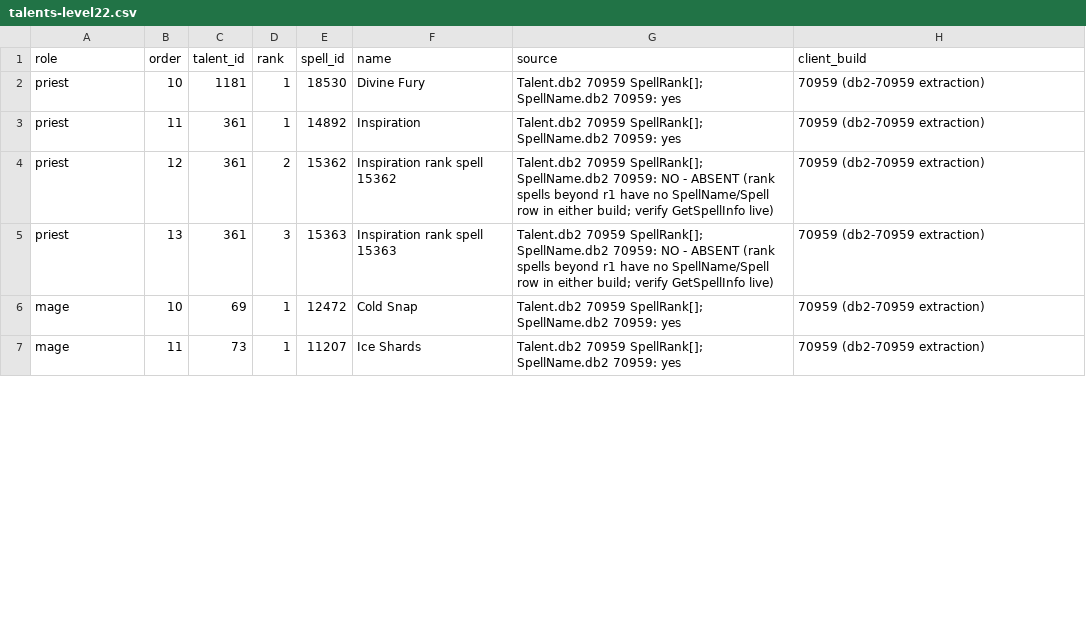
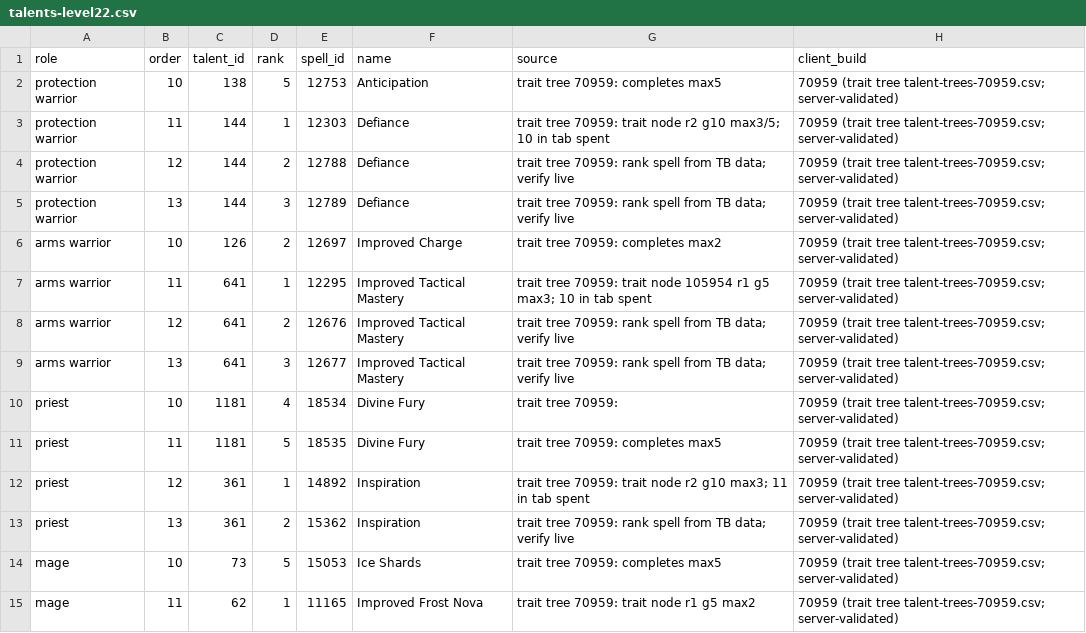
Before and after one commit to pjerra/TortoiseBots, a CSV file: forever/data/waterys/rfc/talents-level22.csv, drawn as a sheet; only a part is shown; the diff covers the shown part only.

Commit message:
RFC talents vs trait trees: rewrite level18/22 for trait nodes (#210 follow-up)
talents-level18.csv (9 pts) + talents-level22.csv (orders 10-13,
continuation, 13 pts total) rewritten so every row names a real
70959 trait-tree node with rank within the Forever max, row gates
and parent edges satisfied; build intents kept (prot Shield
Spec/Anticipation/Defiance, arms Deflection/Rend/Charge/Tactical
Mastery, priest Renew/Focus/Fury/Inspiration, mage Frostbolt/Shards/
Nova/Frostbite, rogue Reflexes/Precision/Deflection/Riposte/
Endurance). Toughness (warrior 140) and Piercing Ice (mage 61) have
no Forever trait node and are dropped. Adds talent-trees-70959.csv
+ talent_builds.py (from waterys/fix-210-builds) and
check_rfc_talents.py (9/13-pt adapter).

```diff
--- a/forever/data/waterys/rfc/talents-level22.csv
+++ b/forever/data/waterys/rfc/talents-level22.csv
@@ -1,7 +1,15 @@
 role,order,talent_id,rank,spell_id,name,source,client_build
-priest,10,1181,1,18530,Divine Fury,Talent.db2 70959 SpellRank[]; SpellName.db2 70959: yes,70959 (db2-70959 extraction)
-priest,11,361,1,14892,Inspiration,Talent.db2 70959 SpellRank[]; SpellName.db2 70959: yes,70959 (db2-70959 extraction)
-priest,12,361,2,15362,Inspiration rank spell 15362,Talent.db2 70959 SpellRank[]; SpellName.db2 70959: NO - ABSENT (rank spells beyond r1 have no SpellName/Spell row in either build; verify GetSpellInfo live),70959 (db2-70959 extraction)
-priest,13,361,3,15363,Inspiration rank spell 15363,Talent.db2 70959 SpellRank[]; SpellName.db2 70959: NO - ABSENT (rank spells beyond r1 have no SpellName/Spell row in either build; verify GetSpellInfo live),70959 (db2-70959 extraction)
-mage,10,69,1,12472,Cold Snap,Talent.db2 70959 SpellRank[]; SpellName.db2 70959: yes,70959 (db2-70959 extraction)
-mage,11,73,1,11207,Ice Shards,Talent.db2 70959 SpellRank[]; SpellName.db2 70959: yes,70959 (db2-70959 extraction)
+protection warrior,10,138,5,12753,Anticipation,trait tree 70959: completes max5,70959 (trait tree talent-trees-70959.csv; server-validated)
+protection warrior,11,144,1,12303,Defiance,trait tree 70959: trait node r2 g10 max3/5; 10 in tab spent,70959 (trait tree talent-trees-70959.csv; server-validated)
+protection warrior,12,144,2,12788,Defiance,trait tree 70959: rank spell from TB data; verify live,70959 (trait tree talent-trees-70959.csv; server-validated)
+protection warrior,13,144,3,12789,Defiance,trait tree 70959: rank spell from TB data; verify live,70959 (trait tree talent-trees-70959.csv; server-validated)
+arms warrior,10,126,2,12697,Improved Charge,trait tree 70959: completes max2,70959 (trait tree talent-trees-70959.csv; server-validated)
+arms warrior,11,641,1,12295,Improved Tactical Mastery,trait tree 70959: trait node 105954 r1 g5 max3; 10 in tab spent,70959 (trait tree talent-trees-70959.csv; server-validated)
+arms warrior,12,641,2,12676,Improved Tactical Mastery,trait tree 70959: rank spell from TB data; verify live,70959 (trait tree talent-trees-70959.csv; server-validated)
+arms warrior,13,641,3,12677,Improved Tactical Mastery,trait tree 70959: rank spell from TB data; verify live,70959 (trait tree talent-trees-70959.csv; server-validated)
+priest,10,1181,4,18534,Divine Fury,trait tree 70959: ,70959 (trait tree talent-trees-70959.csv; server-validated)
+priest,11,1181,5,18535,Divine Fury,trait tree 70959: completes max5,70959 (trait tree talent-trees-70959.csv; server-validated)
+priest,12,361,1,14892,Inspiration,trait tree 70959: trait node r2 g10 max3; 11 in tab spent,70959 (trait tree talent-trees-70959.csv; server-validated)
+priest,13,361,2,15362,Inspiration,trait tree 70959: rank spell from TB data; verify live,70959 (trait tree talent-trees-70959.csv; server-validated)
+mage,10,73,5,15053,Ice Shards,trait tree 70959: completes max5,70959 (trait tree talent-trees-70959.csv; server-validated)
+mage,11,62,1,11165,Improved Frost Nova,trait tree 70959: trait node r1 g5 max2,70959 (trait tree talent-trees-70959.csv; server-validated)
```
Also changed, not shown: 4 added rows and 11 edited cells elsewhere in this file, forever/data/waterys/rfc/talents-level18.csv, 3 other files.
